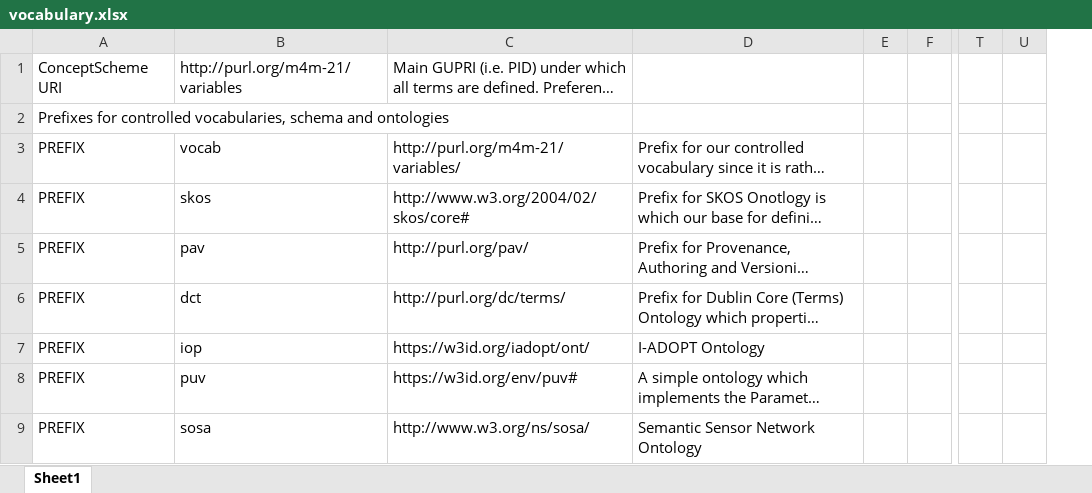
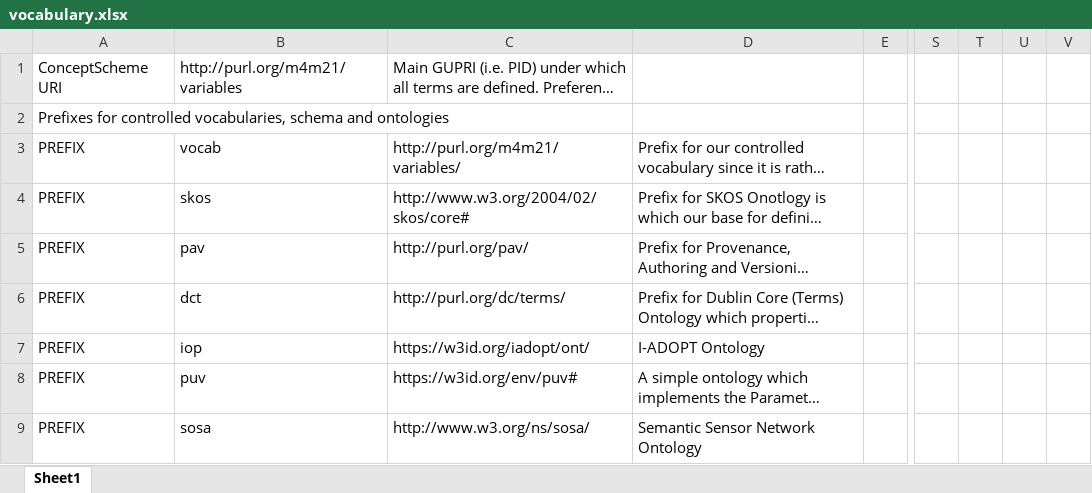
Before and after one commit to fair-data-collective/M4M-21-FAIRware-Neuroscience-Variables, an Excel workbook: vocabulary.xlsx, sheet Sheet1, drawn as a sheet; only a part is shown, gaps mark what is left out; long unchanged cells end in …; values as stored, in another font and other column widths than the file's, no borders; removed rows and columns are numbered as before the commit, all else as after; the diff covers the shown part only; the diff names each change by its address in the sheet, - before the commit and + after, or states it on an @@ line.

```diff
--- a/vocabulary.xlsx (sheet Sheet1)
+++ b/vocabulary.xlsx (sheet Sheet1)
-column E, empty
-column U, empty
+column T, empty
+column U, empty
+column V, empty
-B1: http://purl.org/m4m-21/variables
+B1: http://purl.org/m4m21/variables
-C3: http://purl.org/m4m-21/variables/
+C3: http://purl.org/m4m21/variables/
```
Also changed, not shown: 35 removed rows and 3 edited cells elsewhere in this sheet, 4 other files.
